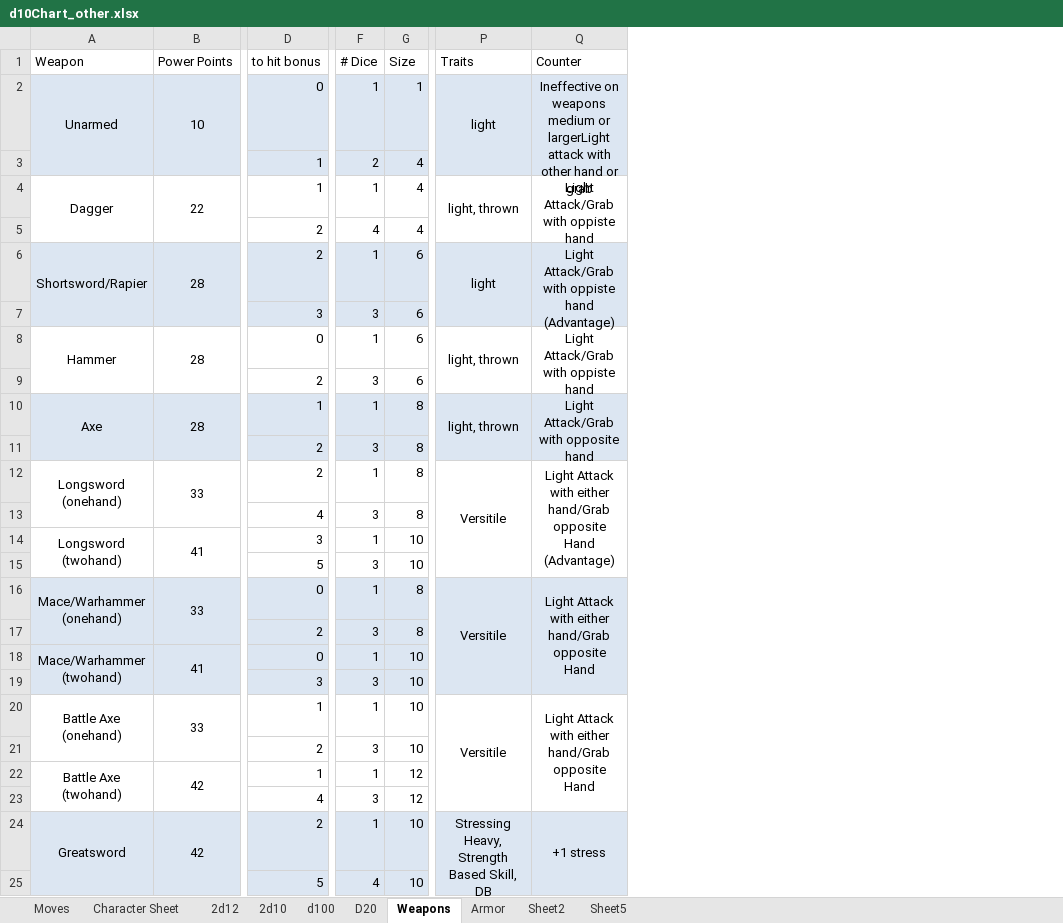
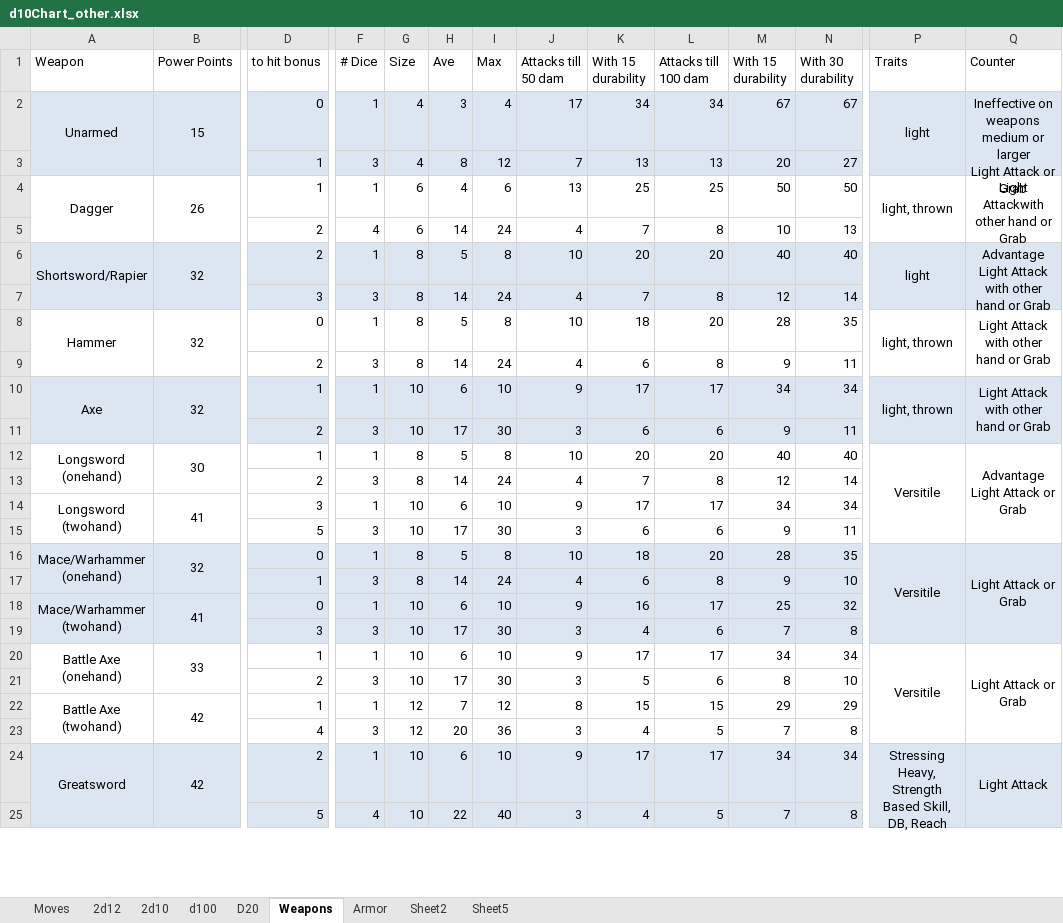
Before and after one commit to gstroe/MeleeGame, an Excel workbook: rules/d10Chart_other.xlsx, sheet Weapons, drawn as a sheet; only a part is shown, gaps mark what is left out; values as stored, in another font and other column widths than the file's, no borders; ↵ is a line break in a cell; the diff covers the shown part only; the diff names each change by its address in the sheet, - before the commit and + after, or states it on an @@ line.

```diff
--- a/rules/d10Chart_other.xlsx (sheet Weapons)
+++ b/rules/d10Chart_other.xlsx (sheet Weapons)
-sheet tab: Character Sheet
@@ column H (Ave) unhidden, rows 2-25: 3 | 8 | 4 | 14 | 5 | 14 | 5 | 14 | 6 | 17 | 5 | 14 | 6 | 17 | 5 | 14 | 6 | 17 | 6 | 17 | 7 | 20 | 6 | 22 @@
@@ column I (Max) unhidden, rows 2-25: 4 | 12 | 6 | 24 | 8 | 24 | 8 | 24 | 10 | 30 | 8 | 24 | 10 | 30 | 8 | 24 | 10 | 30 | 10 | 30 | 12 | 36 | 10 | 40 @@
@@ column J (Attacks till 50 dam) unhidden, rows 2-25: 17 | 7 | 13 | 4 | 10 | 4 | 10 | 4 | 9 | 3 | 10 | 4 | 9 | 3 | 10 | 4 | 9 | 3 | 9 | 3 | 8 | 3 | 9 | 3 @@
@@ column K (With 15 durability) unhidden, rows 2-25: 34 | 13 | 25 | 7 | 20 | 7 | 18 | 6 | 17 | 6 | 20 | 7 | 17 | 6 | 18 | 6 | 16 | 4 | 17 | 5 | 15 | 4 | 17 | 4 @@
@@ column L (Attacks till 100 dam) unhidden, rows 2-25: 34 | 13 | 25 | 8 | 20 | 8 | 20 | 8 | 17 | 6 | 20 | 8 | 17 | 6 | 20 | 8 | 17 | 6 | 17 | 6 | 15 | 5 | 17 | 5 @@
@@ column M (With 15 durability) unhidden, rows 2-25: 67 | 20 | 50 | 10 | 40 | 12 | 28 | 9 | 34 | 9 | 40 | 12 | 34 | 9 | 28 | 9 | 25 | 7 | 34 | 8 | 29 | 7 | 34 | 7 @@
@@ column N (With 30 durability) unhidden, rows 2-25: 67 | 27 | 50 | 13 | 40 | 14 | 35 | 11 | 34 | 11 | 40 | 14 | 34 | 11 | 35 | 10 | 32 | 8 | 34 | 10 | 29 | 8 | 34 | 8 @@
-B2 (Power Points): 10
+B2 (Power Points): 15
-G2 (Size): 1
+G2 (Size): 4
-Q2 (Counter): …medium or largerLight attack with other hand or grab
+Q2 (Counter): …medium or larger ↵ Light Attack or Grab
-F3 (# Dice): 2
+F3 (# Dice): 3
-B4 (Power Points): 22
+B4 (Power Points): 26
-G4:G5 (Size): 4
+G4:G5 (Size): 6
-Q4 (Counter): Light Attack/Grab with oppiste hand
+Q4 (Counter): Light Attackwith other hand or Grab
-B6 (Power Points): 28
+B6 (Power Points): 32
-G6:G9 (Size): 6
+G6:G9 (Size): 8
-Q6 (Counter): Light Attack/Grab with oppiste hand (Advantage)
+Q6 (Counter): Advantage ↵ Light Attack with other hand or Grab
-B8 (Power Points): 28
+B8 (Power Points): 32
-Q8 (Counter): Light Attack/Grab with oppiste hand
+Q8 (Counter): Light Attack with other hand or Grab
-B10 (Power Points): 28
+B10 (Power Points): 32
-G10:G11 (Size): 8
+G10:G11 (Size): 10
-Q10 (Counter): Light Attack/Grab with opposite hand
+Q10 (Counter): Light Attack with other hand or Grab
-B12 (Power Points): 33
+B12 (Power Points): 30
-D12 (to hit bonus): 2
+D12 (to hit bonus): 1
-Q12 (Counter): Light Attack with either hand/Grab opposite Hand ↵ (Advantage)
+Q12 (Counter): Advantage ↵ Light Attack or Grab
-D13 (to hit bonus): 4
+D13 (to hit bonus): 2
-B16 (Power Points): 33
+B16 (Power Points): 32
-Q16 (Counter): Light Attack with either hand/Grab opposite Hand
+Q16 (Counter): Light Attack or Grab
-D17 (to hit bonus): 2
+D17 (to hit bonus): 1
-Q20 (Counter): Light Attack with either hand/Grab opposite Hand
+Q20 (Counter): Light Attack or Grab
-P24 (Traits): Stressing Heavy, Strength Based Skill, DB
+P24 (Traits): Stressing Heavy, Strength Based Skill, DB, Reach
-Q24 (Counter): +1 stress
+Q24 (Counter): Light Attack
```
Also changed, not shown: 28 edited cells elsewhere in this sheet, sheet Armor, hidden cells, 2 other files.
